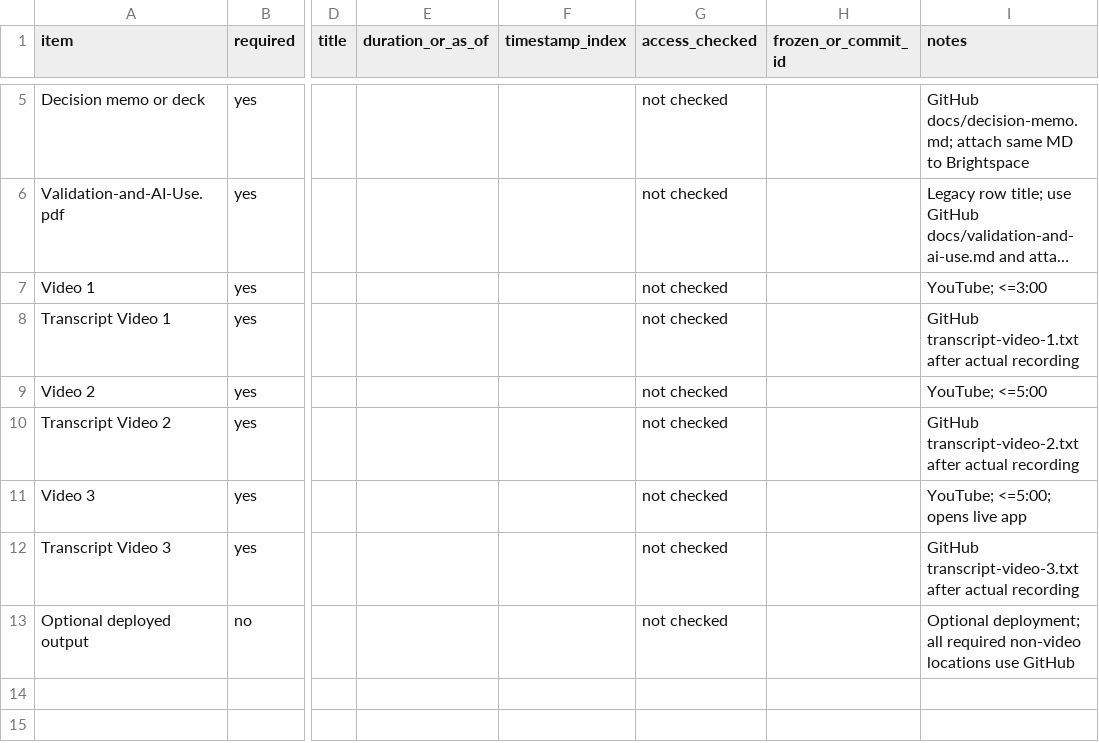
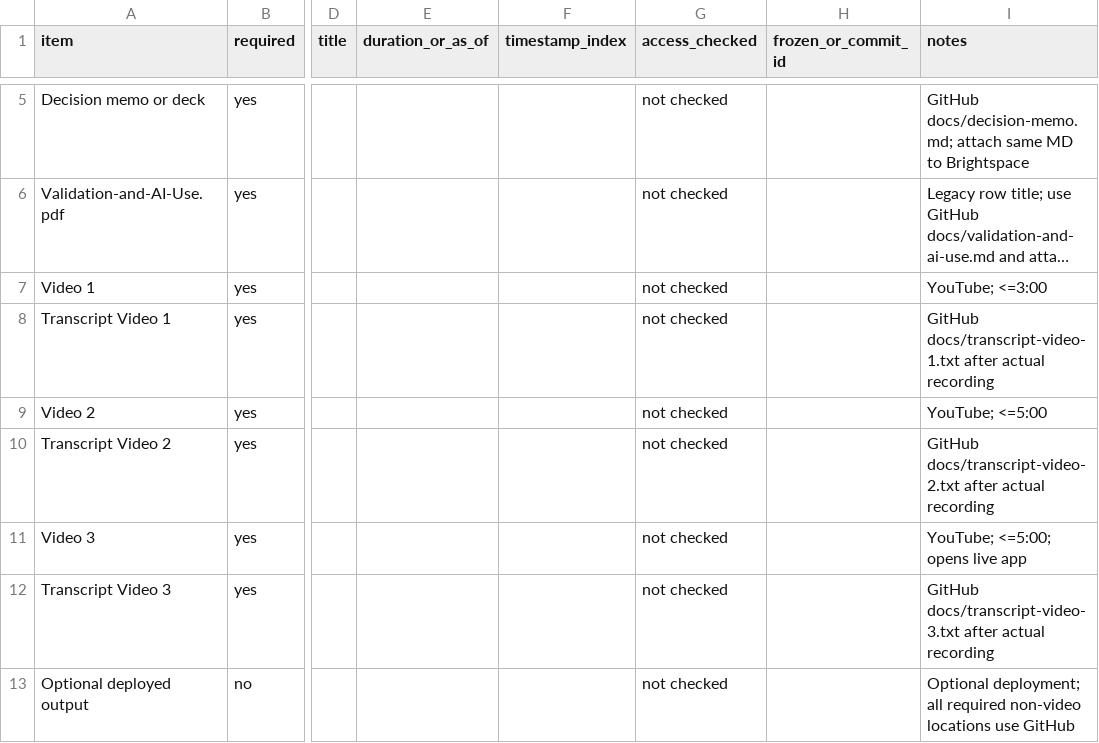
Before and after one commit to AndrewK6637/fin439-project2, a CSV file: docs/submission-manifest.csv, drawn as a sheet; only a part is shown, gaps mark what is left out; long unchanged cells end in …; the diff names each change by its address in the sheet, - before the commit and + after, or states it on an @@ line.

```diff
--- a/docs/submission-manifest.csv
+++ b/docs/submission-manifest.csv
-I8 (notes): GitHub transcript-video-1.txt after actual…
+I8 (notes): GitHub docs/transcript-video-1.txt after actual…
-I10 (notes): GitHub transcript-video-2.txt after actual…
+I10 (notes): GitHub docs/transcript-video-2.txt after actual…
-I12 (notes): GitHub transcript-video-3.txt after actual…
+I12 (notes): GitHub docs/transcript-video-3.txt after actual…
```
Also changed, not shown: 50 other files.
